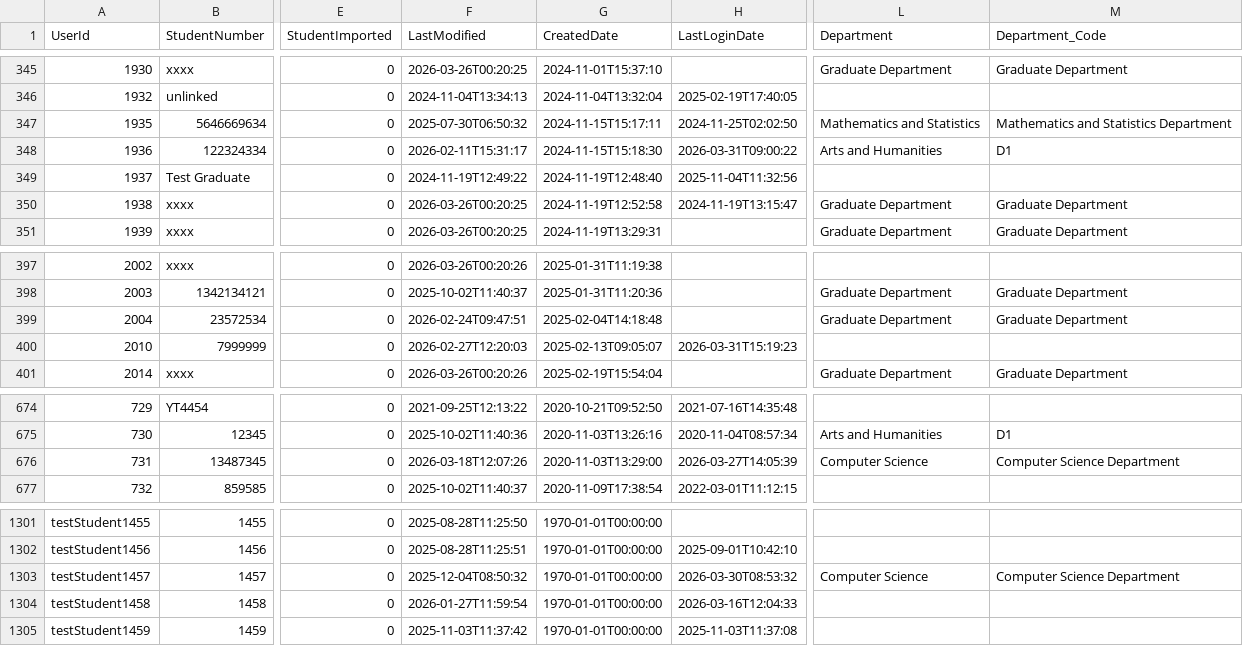
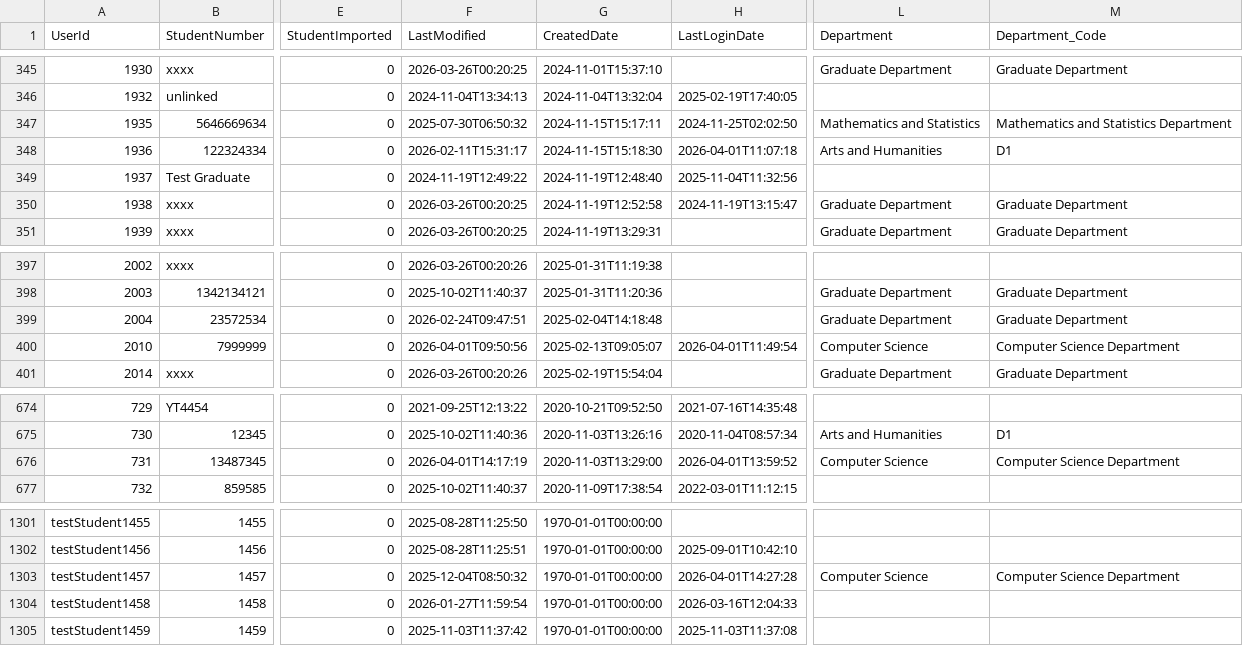
Before and after one commit to falaknaazkhan14/Trial, a CSV file: data/students.csv, drawn as a sheet; only a part is shown, gaps mark what is left out; the diff names each change by its address in the sheet, - before the commit and + after, or states it on an @@ line.

```diff
--- a/data/students.csv
+++ b/data/students.csv
-H348 (LastLoginDate): 2026-03-31T09:00:22
+H348 (LastLoginDate): 2026-04-01T11:07:18
-F400 (LastModified): 2026-02-27T12:20:03
+F400 (LastModified): 2026-04-01T09:50:56
-H400 (LastLoginDate): 2026-03-31T15:19:23
+H400 (LastLoginDate): 2026-04-01T11:49:54
-L400 (Department): (empty)
+L400 (Department): Computer Science
-M400 (Department_Code): (empty)
+M400 (Department_Code): Computer Science Department
-F676 (LastModified): 2026-03-18T12:07:26
+F676 (LastModified): 2026-04-01T14:17:19
-H676 (LastLoginDate): 2026-03-27T14:05:39
+H676 (LastLoginDate): 2026-04-01T13:59:52
-H1303 (LastLoginDate): 2026-03-30T08:53:32
+H1303 (LastLoginDate): 2026-04-01T14:27:28
```
Also changed, not shown: data/queries.csv, 6 other files.
